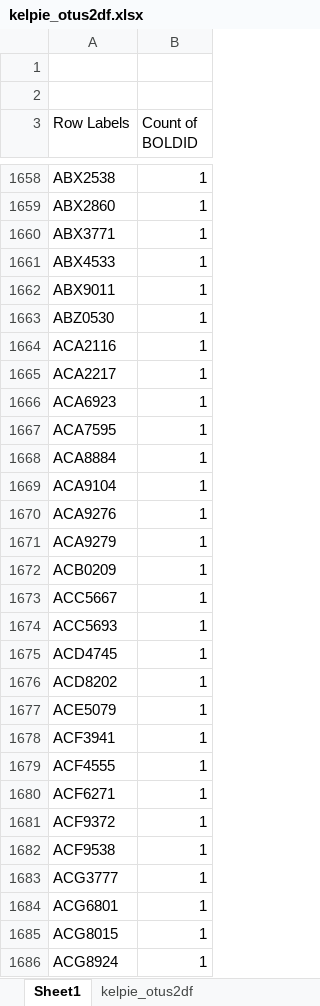
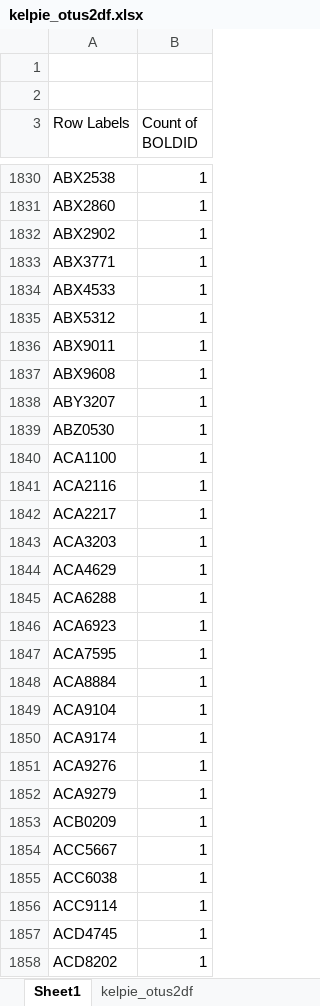
Before and after one commit to dougwyu/HJA_analyses_Kelpie, an Excel workbook: HJA_scripts/05_taxonomy/kelpie_20200916_BF3BR2/kelpie_otus2df.xlsx, sheet Sheet1, drawn as a sheet; only a part is shown, gaps mark what is left out; the shorter side is filled out with more unchanged rows; values as stored, in another font and other column widths than the file's, no borders; addresses are those after the commit; the diff covers the shown part only; the diff names each change by its address in the sheet, - before the commit and + after, or states it on an @@ line.

```diff
--- a/HJA_scripts/05_taxonomy/kelpie_20200916_BF3BR2/kelpie_otus2df.xlsx (sheet Sheet1)
+++ b/HJA_scripts/05_taxonomy/kelpie_20200916_BF3BR2/kelpie_otus2df.xlsx (sheet Sheet1)
+row 1832: ABX2902 | 1
+row 1835: ABX5312 | 1
+row 1837: ABX9608 | 1
+row 1838: ABY3207 | 1
+row 1840: ACA1100 | 1
+row 1843: ACA3203 | 1
+row 1844: ACA4629 | 1
+row 1845: ACA6288 | 1
+row 1850: ACA9174 | 1
-A1855 (Row Labels): ACC5693
+A1855 (Row Labels): ACC6038
+row 1856: ACC9114 | 1
```
Also changed, not shown: 280 added rows, 15 removed rows, 4 moved rows and 5 edited cells elsewhere in this sheet, sheet kelpie_otus2df, 21 other files.
